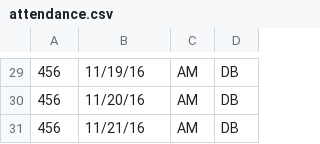
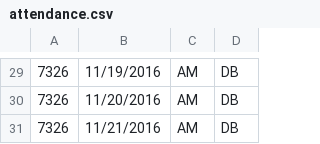
Before and after one commit to sovannseung/WAA_Server_Project, a CSV file: attendance.csv, drawn as a sheet; only a part is shown, gaps mark what is left out; the diff covers the shown part only.

```diff
--- a/attendance.csv
+++ b/attendance.csv
@@ -29,3 +29,3 @@
-456,11/19/16,AM,DB
-456,11/20/16,AM,DB
-456,11/21/16,AM,DB
+7326,11/19/2016,AM,DB
+7326,11/20/2016,AM,DB
+7326,11/21/2016,AM,DB
```
Also changed, not shown: 44 edited cells elsewhere in this file, 9 other files.
